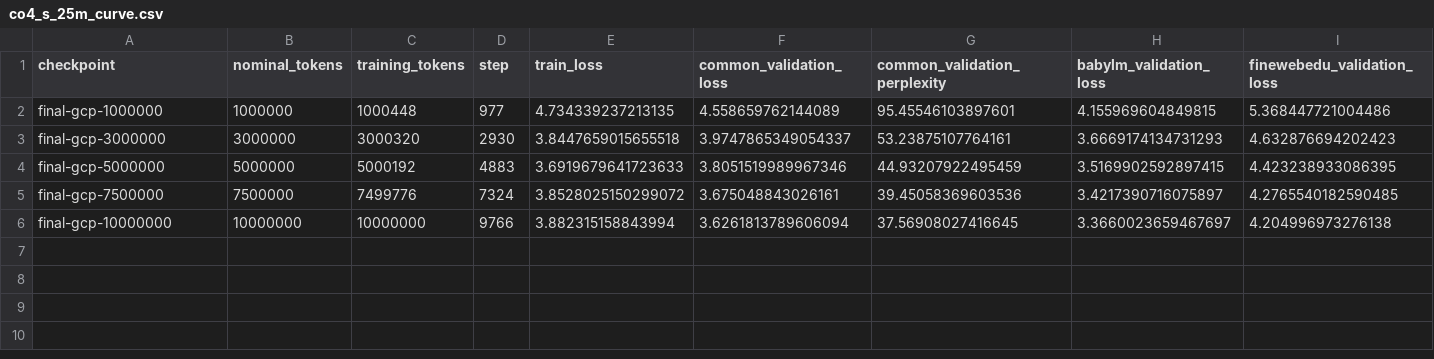
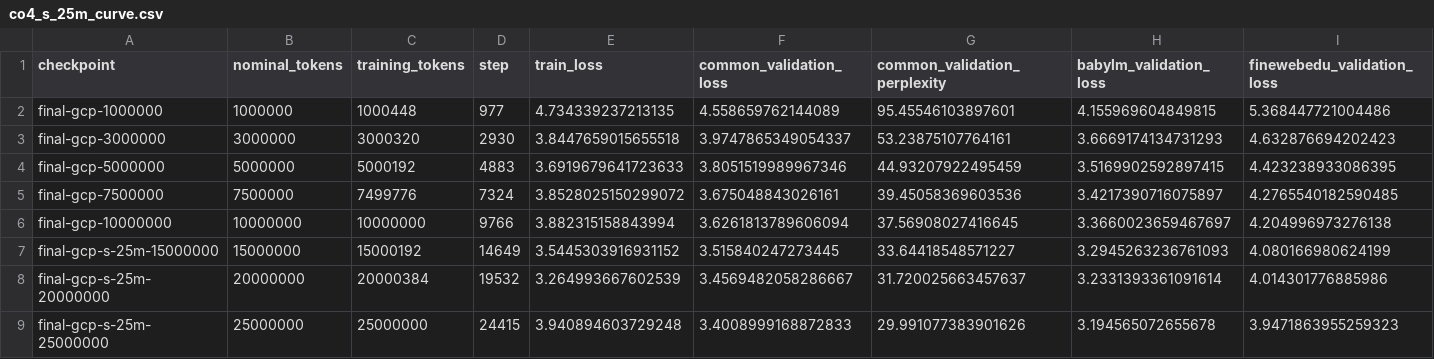
Before and after one commit to insightlabs38-pixel/latticelm, a CSV file: artifacts/co4_s_25m_curve.csv, drawn as a sheet; only a part is shown; rows hold the shown columns only; the diff names each change by its address in the sheet, - before the commit and + after, or states it on an @@ line.

```diff
--- a/artifacts/co4_s_25m_curve.csv
+++ b/artifacts/co4_s_25m_curve.csv
+row 7: final-gcp-s-25m-15000000 | 15000000 | 15000192 | 14649 | 3.5445303916931152 | 3.515840247273445 | 33.64418548571227 | 3.2945263236761093 | 4.080166980624199
+row 8: final-gcp-s-25m-20000000 | 20000000 | 20000384 | 19532 | 3.264993667602539 | 3.4569482058286667 | 31.720025663457637 | 3.2331393361091614 | 4.014301776885986
+row 9: final-gcp-s-25m-25000000 | 25000000 | 25000000 | 24415 | 3.940894603729248 | 3.4008999168872833 | 29.991077383901626 | 3.194565072655678 | 3.9471863955259323
```
Also changed, not shown: 4 other files.
